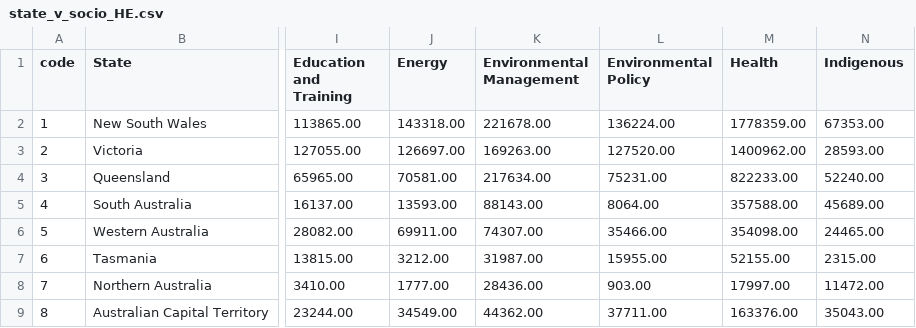
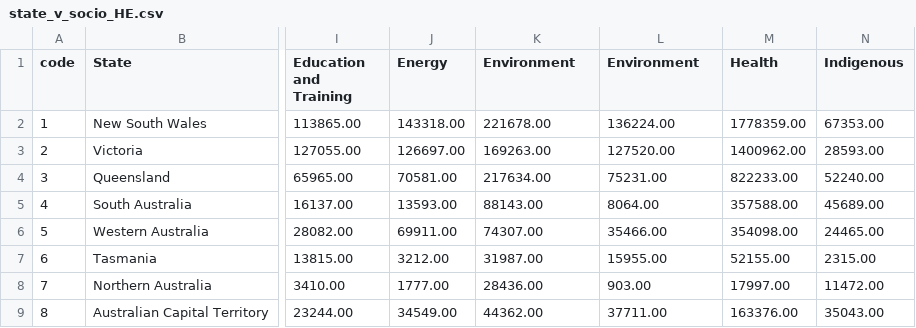
Before and after one commit to Joshua-Riantoputra/FIT3179, a CSV file: data/state_v_socio_HE.csv, drawn as a sheet; only a part is shown, gaps mark what is left out; the diff names each change by its address in the sheet, - before the commit and + after, or states it on an @@ line.

Commit message:
data

```diff
--- a/data/state_v_socio_HE.csv
+++ b/data/state_v_socio_HE.csv
-K1: Environmental Management
+K1: Environment
-L1: Environmental Policy
+L1: Environment
```
Also changed, not shown: 1 other file.
